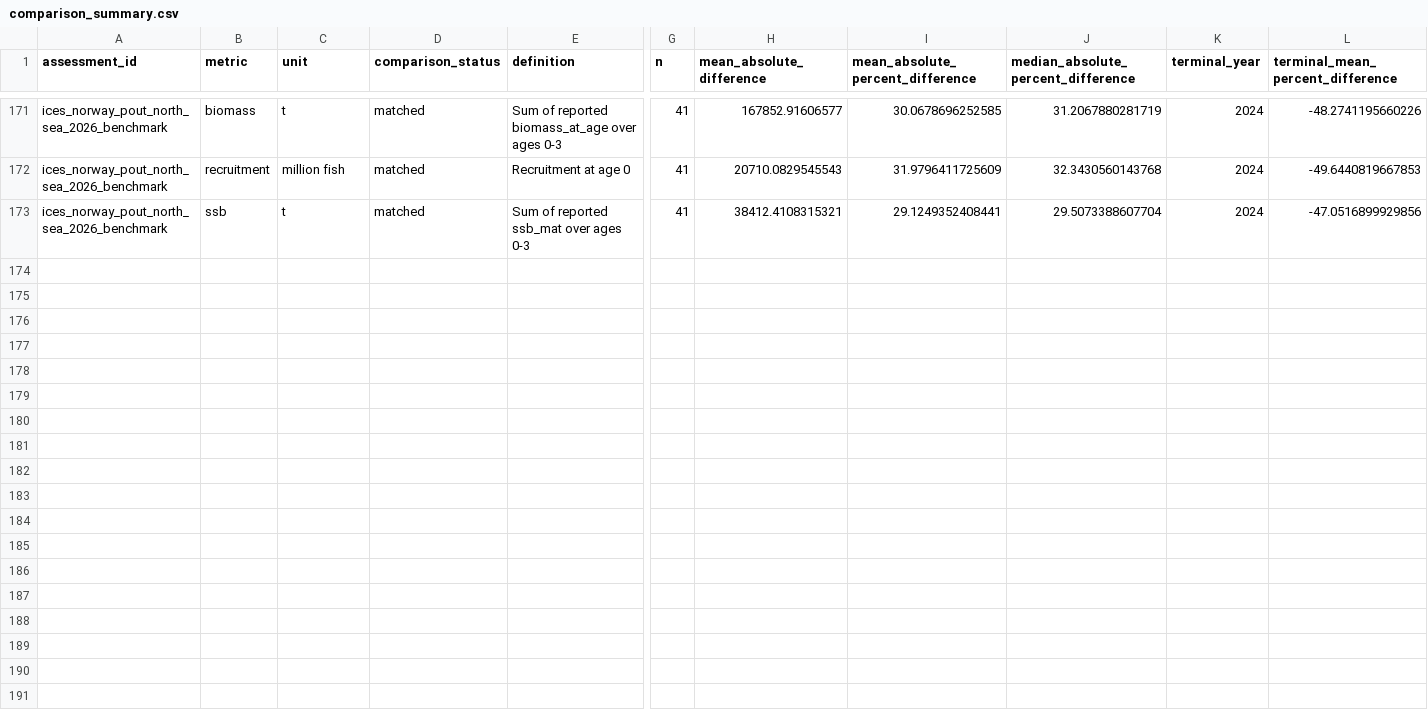
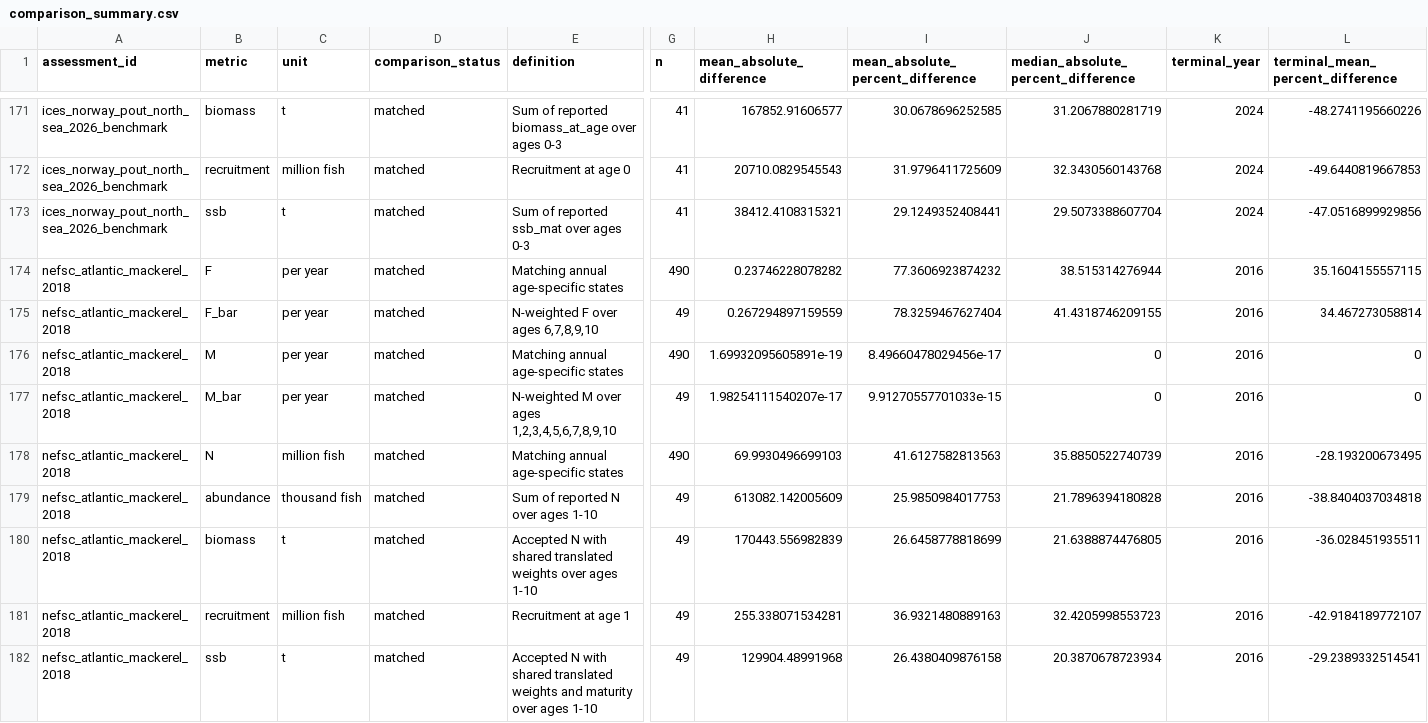
Before and after one commit to PaulRegular/tinyAM, a CSV file: analysis/comp_assessments/results/comparison_summary.csv, drawn as a sheet; only a part is shown, gaps mark what is left out; rows hold the shown columns only; the diff names each change by its address in the sheet, - before the commit and + after, or states it on an @@ line.

Commit message:
Refresh assessment diagnostics and checks

```diff
--- a/analysis/comp_assessments/results/comparison_summary.csv
+++ b/analysis/comp_assessments/results/comparison_summary.csv
+row 174: nefsc_atlantic_mackerel_2018 | F | per year | matched | Matching annual age-specific states | 490 | 0.23746228078282 | 77.3606923874232 | 38.515314276944 | 2016 | 35.1604155557115
+row 175: nefsc_atlantic_mackerel_2018 | F_bar | per year | matched | N-weighted F over ages 6,7,8,9,10 | 49 | 0.267294897159559 | 78.3259467627404 | 41.4318746209155 | 2016 | 34.467273058814
+row 176: nefsc_atlantic_mackerel_2018 | M | per year | matched | Matching annual age-specific states | 490 | 1.69932095605891e-19 | 8.49660478029456e-17 | 0 | 2016 | 0
+row 177: nefsc_atlantic_mackerel_2018 | M_bar | per year | matched | N-weighted M over ages 1,2,3,4,5,6,7,8,9,10 | 49 | 1.98254111540207e-17 | 9.91270557701033e-15 | 0 | 2016 | 0
+row 178: nefsc_atlantic_mackerel_2018 | N | million fish | matched | Matching annual age-specific states | 490 | 69.9930496699103 | 41.6127582813563 | 35.8850522740739 | 2016 | -28.193200673495
+row 179: nefsc_atlantic_mackerel_2018 | abundance | thousand fish | matched | Sum of reported N over ages 1-10 | 49 | 613082.142005609 | 25.9850984017753 | 21.7896394180828 | 2016 | -38.8404037034818
+row 180: nefsc_atlantic_mackerel_2018 | biomass | t | matched | Accepted N with shared translated weights over ages 1-10 | 49 | 170443.556982839 | 26.6458778818699 | 21.6388874476805 | 2016 | -36.028451935511
+row 181: nefsc_atlantic_mackerel_2018 | recruitment | million fish | matched | Recruitment at age 1 | 49 | 255.338071534281 | 36.9321480889163 | 32.4205998553723 | 2016 | -42.9184189772107
+row 182: nefsc_atlantic_mackerel_2018 | ssb | t | matched | Accepted N with shared translated weights and maturity over ages 1-10 | 49 | 129904.48991968 | 26.4380409876158 | 20.3870678723934 | 2016 | -29.2389332514541
```
Also changed, not shown: analysis/comp_assessments/results/fit_diagnostics.csv, analysis/comp_assessments/results/observation_readiness.csv.
